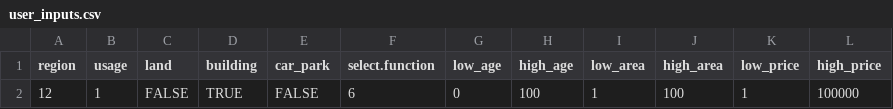
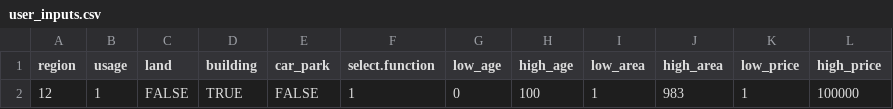
Before and after one commit to TWTimChen/Data_Science_R_NTU, a CSV file: shiny_app/responses/user_inputs.csv, drawn as a sheet.

```diff
--- a/shiny_app/responses/user_inputs.csv
+++ b/shiny_app/responses/user_inputs.csv
@@ -1,2 +1,2 @@
 "region","usage","land","building","car_park","select.function","low_age","high_age","low_area","high_area","low_price","high_price"
-"12","1","FALSE","TRUE","FALSE","6","0","100","1","100","1","100000"
+"12","1","FALSE","TRUE","FALSE","1","0","100","1","983","1","100000"
```
Also changed, not shown: 1 other file.
